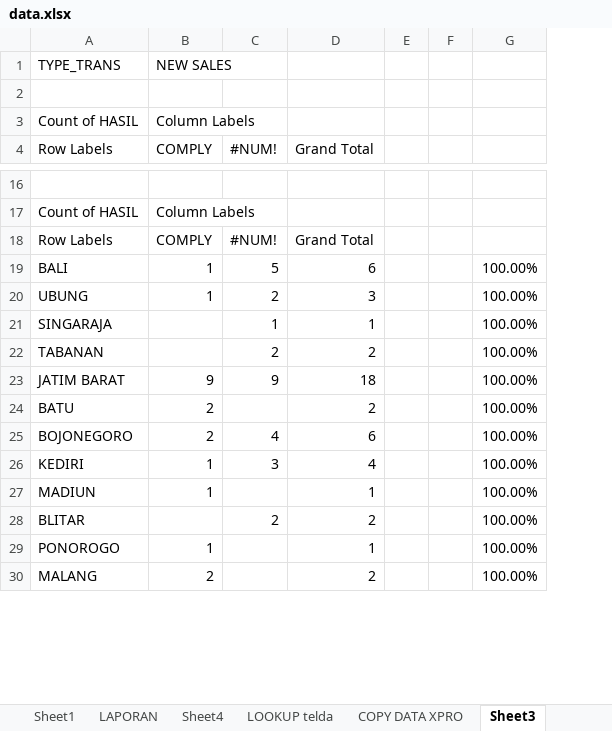
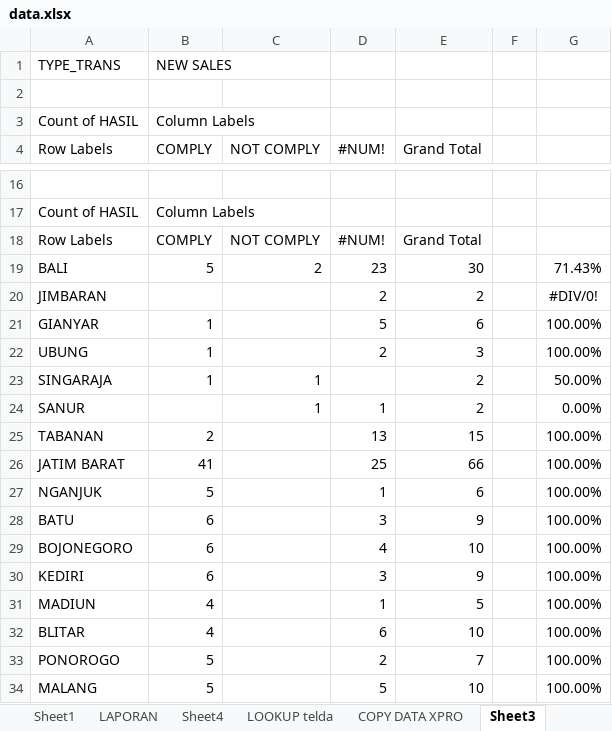
Before and after one commit to dediriant3-a11y/dashboard-ReportJBN, an Excel workbook: data.xlsx, sheet Sheet3, drawn as a sheet; only a part is shown, gaps mark what is left out; values as stored, in another font and other column widths than the file's, no borders; removed rows and columns are numbered as before the commit, all else as after; the diff covers the shown part only; the diff names each change by its address in the sheet, - before the commit and + after, or states it on an @@ line.

```diff
--- a/data.xlsx (sheet Sheet3)
+++ b/data.xlsx (sheet Sheet3)
+column C (NOT COMPLY), row 18: NOT COMPLY
-column E, empty
+row 19: BALI | 5 | 2 | 23 | 30 |  | 71.43%
+row 20: JIMBARAN |  |  | 2 | 2 |  | #DIV/0!
-A21 (Row Labels): BALI
+A21 (Row Labels): GIANYAR
-row 21: SINGARAJA |  | 1 | 1 |  |  | 100.00%
+row 23: SINGARAJA | 1 | 1 |  | 2 |  | 50.00%
+row 24: SANUR |  | 1 | 1 | 2 |  | 0.00%
-B25 (COMPLY): (empty)
+B25 (COMPLY): 2
-D25 (#NUM!): 2
+D25 (#NUM!): 13
-E25 (Grand Total): 2
+E25 (Grand Total): 15
-B26 (COMPLY): 9
+B26 (COMPLY): 41
-D26 (#NUM!): 9
+D26 (#NUM!): 25
-E26 (Grand Total): 18
+E26 (Grand Total): 66
+row 27: NGANJUK | 5 |  | 1 | 6 |  | 100.00%
-B28:B29 (COMPLY): 2
+B28:B29 (COMPLY): 6
-D28 (#NUM!): (empty)
+D28 (#NUM!): 3
-E28 (Grand Total): 2
+E28 (Grand Total): 9
-E29 (Grand Total): 6
+E29 (Grand Total): 10
-B30 (COMPLY): 1
+B30 (COMPLY): 6
-E30 (Grand Total): 4
+E30 (Grand Total): 9
-B31 (COMPLY): 1
+B31 (COMPLY): 4
-D31 (#NUM!): (empty)
+D31 (#NUM!): 1
-E31 (Grand Total): 1
+E31 (Grand Total): 5
-B32 (COMPLY): (empty)
+B32 (COMPLY): 4
-D32 (#NUM!): 2
+D32 (#NUM!): 6
-E32 (Grand Total): 2
+E32 (Grand Total): 10
-B33 (COMPLY): 1
+B33 (COMPLY): 5
-D33 (#NUM!): (empty)
+D33 (#NUM!): 2
-E33 (Grand Total): 1
+E33 (Grand Total): 7
-B34 (COMPLY): 2
+B34 (COMPLY): 5
-D34 (#NUM!): (empty)
+D34 (#NUM!): 5
-E34 (Grand Total): 2
+E34 (Grand Total): 10
```
Also changed, not shown: 10 added rows, 14 removed rows and 54 edited cells elsewhere in this sheet, sheet DATA DETAIL, sheet COPY DATA XPRO, sheet HARIAN, sheet LAPORAN, sheet Sheet4, sheet Sheet1, formulas that keep their value, hidden cells, charts or pictures.
